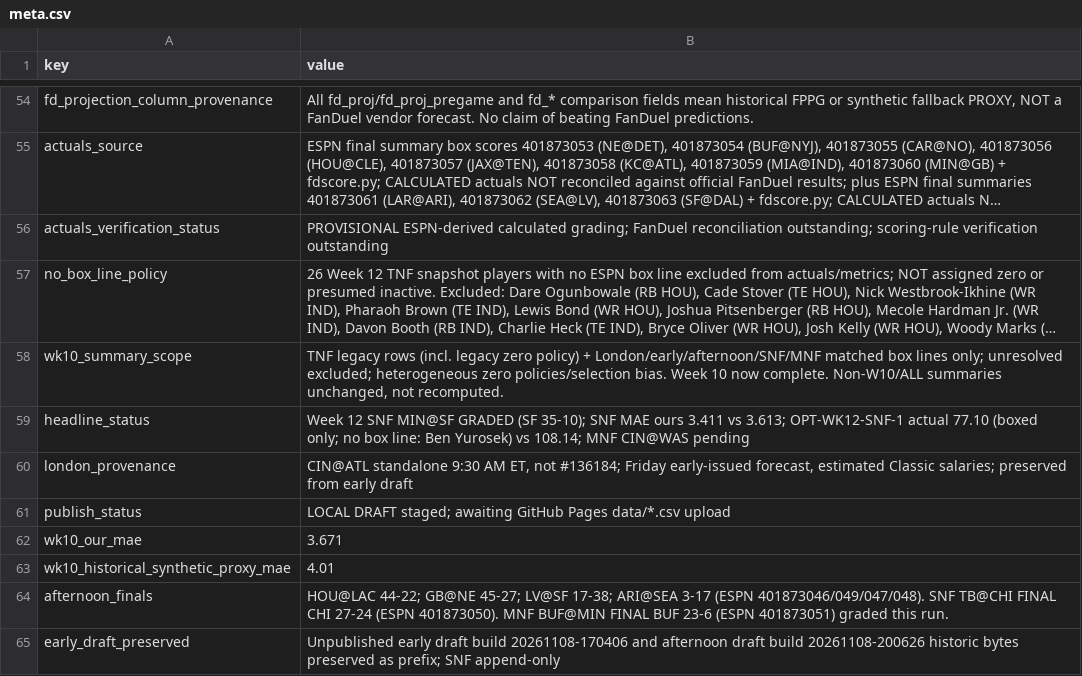
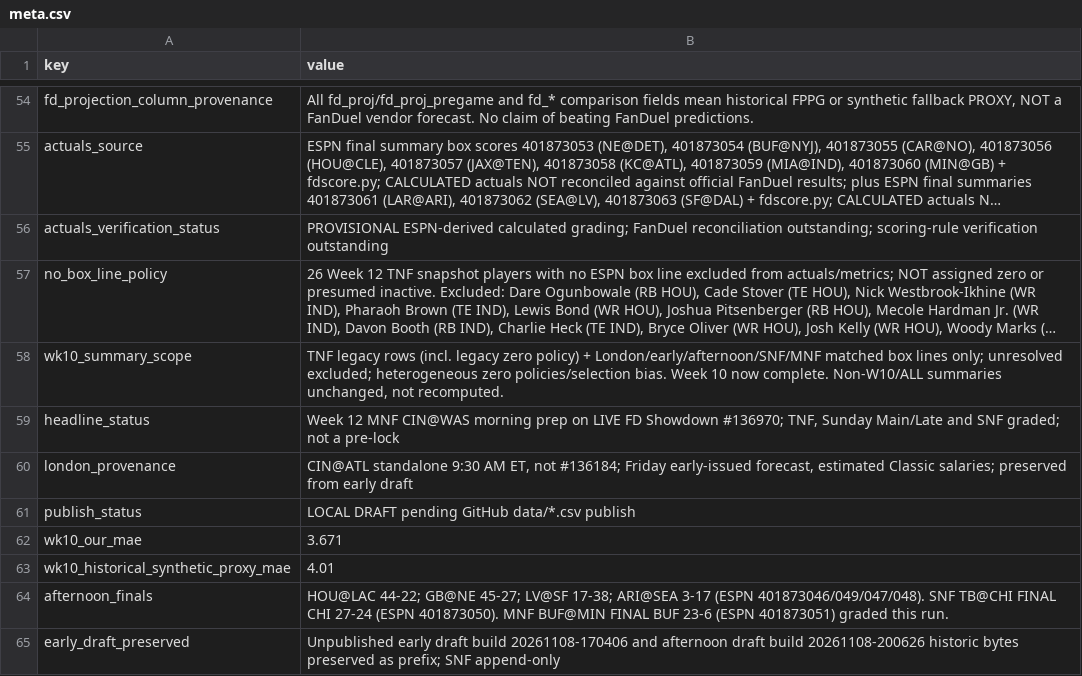
Before and after one commit to wtsarnow/fd-player-board, a CSV file: data/meta.csv, drawn as a sheet; only a part is shown, gaps mark what is left out; long unchanged cells end in …; the diff covers the shown part only; the diff names each change by its address in the sheet, - before the commit and + after, or states it on an @@ line.

```diff
--- a/data/meta.csv
+++ b/data/meta.csv
-B59 (value): Week 12 SNF MIN@SF GRADED (SF 35-10); SNF MAE ours 3.411 vs 3.613; OPT-WK12-SNF-1 actual 77.10 (boxed only; no box line: Ben Yurosek) vs 108.14; MNF CIN@WAS pending
+B59 (value): Week 12 MNF CIN@WAS morning prep on LIVE FD Showdown #136970; TNF, Sunday Main/Late and SNF graded; not a pre-lock
-B61 (value): LOCAL DRAFT staged; awaiting GitHub Pages data/*.csv upload
+B61 (value): LOCAL DRAFT pending GitHub data/*.csv publish
```
Also changed, not shown: 4 added rows and 10 edited cells elsewhere in this file, data/current_players.csv, data/lineups.csv, 1 other file.
